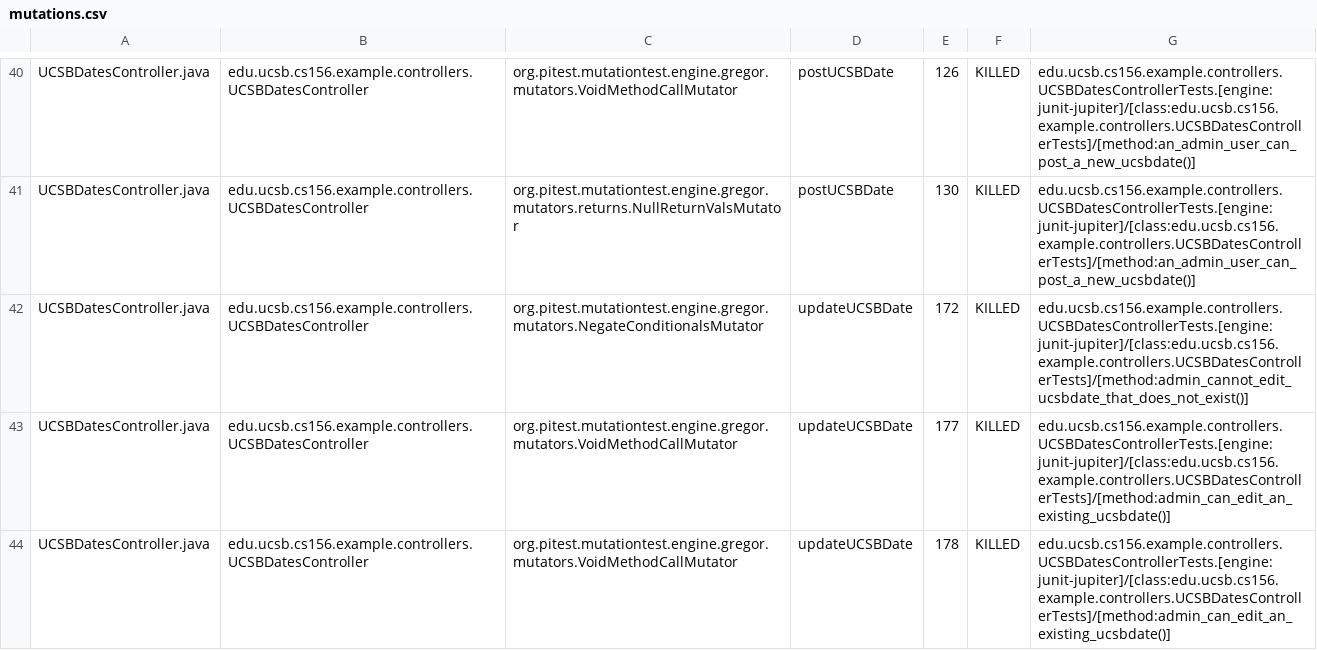
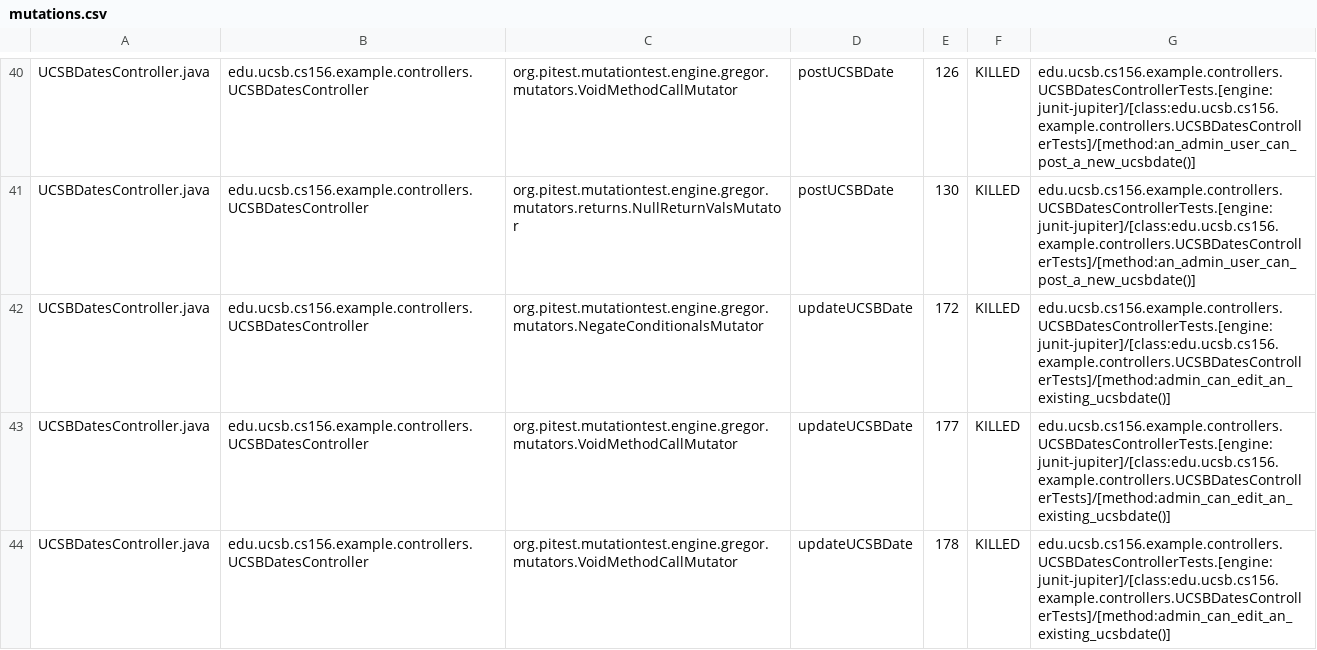
Before and after one commit to ucsb-cs156-f26/jpa03-byeoh100, a CSV file: pitest/mutations.csv, drawn as a sheet; only a part is shown, gaps mark what is left out.

Commit message:
Deploying to gh-pages from @ ucsb-cs156-f26/jpa03-byeoh100@102616cdd7de2ca18c77cd75e386760ba4127457 🚀

```diff
--- a/pitest/mutations.csv
+++ b/pitest/mutations.csv
@@ -41,3 +41,3 @@ UCSBDatesController.java,edu.ucsb.cs156.example.controllers.UCSBDatesController,
 UCSBDatesController.java,edu.ucsb.cs156.example.controllers.UCSBDatesController,org.pitest.mutationtest.engine.gregor.mutators.returns.NullReturnValsMutator,postUCSBDate,130,KILLED,edu.ucsb.cs156.example.controllers.UCSBDatesControllerTests.[engine:junit-jupiter]/[class:edu.ucsb.cs156.example.controllers.UCSBDatesControllerTests]/[method:an_admin_user_can_post_a_new_ucsbdate()]
-UCSBDatesController.java,edu.ucsb.cs156.example.controllers.UCSBDatesController,org.pitest.mutationtest.engine.gregor.mutators.NegateConditionalsMutator,updateUCSBDate,172,KILLED,edu.ucsb.cs156.example.controllers.UCSBDatesControllerTests.[engine:junit-jupiter]/[class:edu.ucsb.cs156.example.controllers.UCSBDatesControllerTests]/[method:admin_cannot_edit_ucsbdate_that_does_not_exist()]
+UCSBDatesController.java,edu.ucsb.cs156.example.controllers.UCSBDatesController,org.pitest.mutationtest.engine.gregor.mutators.NegateConditionalsMutator,updateUCSBDate,172,KILLED,edu.ucsb.cs156.example.controllers.UCSBDatesControllerTests.[engine:junit-jupiter]/[class:edu.ucsb.cs156.example.controllers.UCSBDatesControllerTests]/[method:admin_can_edit_an_existing_ucsbdate()]
 UCSBDatesController.java,edu.ucsb.cs156.example.controllers.UCSBDatesController,org.pitest.mutationtest.engine.gregor.mutators.VoidMethodCallMutator,updateUCSBDate,177,KILLED,edu.ucsb.cs156.example.controllers.UCSBDatesControllerTests.[engine:junit-jupiter]/[class:edu.ucsb.cs156.example.controllers.UCSBDatesControllerTests]/[method:admin_can_edit_an_existing_ucsbdate()]
```
Also changed, not shown: 11 other files.
